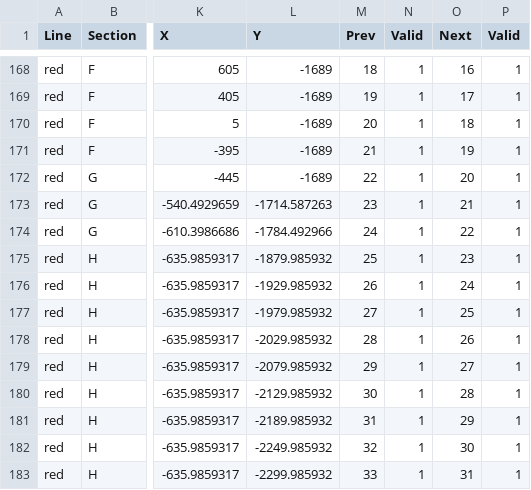
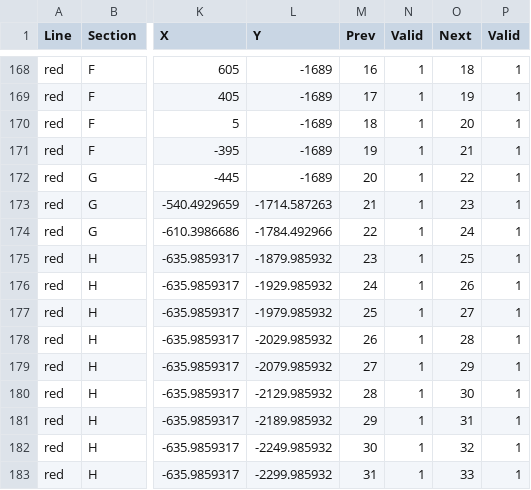
Before and after one commit to suffolk-northern/main, a CSV file: track_model/both.csv, drawn as a sheet; only a part is shown, gaps mark what is left out; the diff covers the shown part only; the diff names each change by its address in the sheet, - before the commit and + after, or states it on an @@ line.

```diff
--- a/track_model/both.csv
+++ b/track_model/both.csv
-M168 (Prev): 18
+M168 (Prev): 16
-O168 (Next): 16
+O168 (Next): 18
-M169 (Prev): 19
+M169 (Prev): 17
-O169 (Next): 17
+O169 (Next): 19
-M170 (Prev): 20
+M170 (Prev): 18
-O170 (Next): 18
+O170 (Next): 20
-M171 (Prev): 21
+M171 (Prev): 19
-O171 (Next): 19
+O171 (Next): 21
-M172 (Prev): 22
+M172 (Prev): 20
-O172 (Next): 20
+O172 (Next): 22
-M173 (Prev): 23
+M173 (Prev): 21
-O173 (Next): 21
+O173 (Next): 23
-M174 (Prev): 24
+M174 (Prev): 22
-O174 (Next): 22
+O174 (Next): 24
-M175 (Prev): 25
+M175 (Prev): 23
-O175 (Next): 23
+O175 (Next): 25
-M176 (Prev): 26
+M176 (Prev): 24
-O176 (Next): 24
+O176 (Next): 26
-M177 (Prev): 27
+M177 (Prev): 25
-O177 (Next): 25
+O177 (Next): 27
-M178 (Prev): 28
+M178 (Prev): 26
-O178 (Next): 26
+O178 (Next): 28
-M179 (Prev): 29
+M179 (Prev): 27
-O179 (Next): 27
+O179 (Next): 29
-M180 (Prev): 30
+M180 (Prev): 28
-O180 (Next): 28
+O180 (Next): 30
-M181 (Prev): 31
+M181 (Prev): 29
-O181 (Next): 29
+O181 (Next): 31
-M182 (Prev): 32
+M182 (Prev): 30
-O182 (Next): 30
+O182 (Next): 32
-M183 (Prev): 33
+M183 (Prev): 31
-O183 (Next): 31
+O183 (Next): 33
```
Also changed, not shown: 120 edited cells elsewhere in this file.
